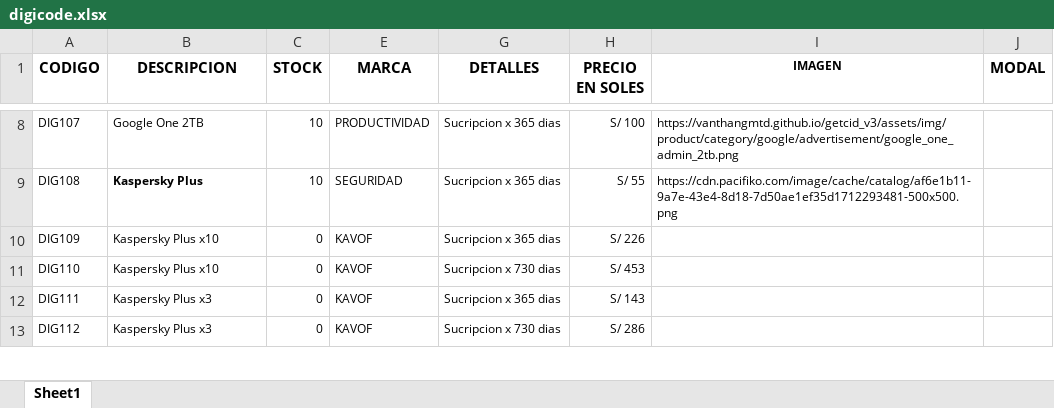
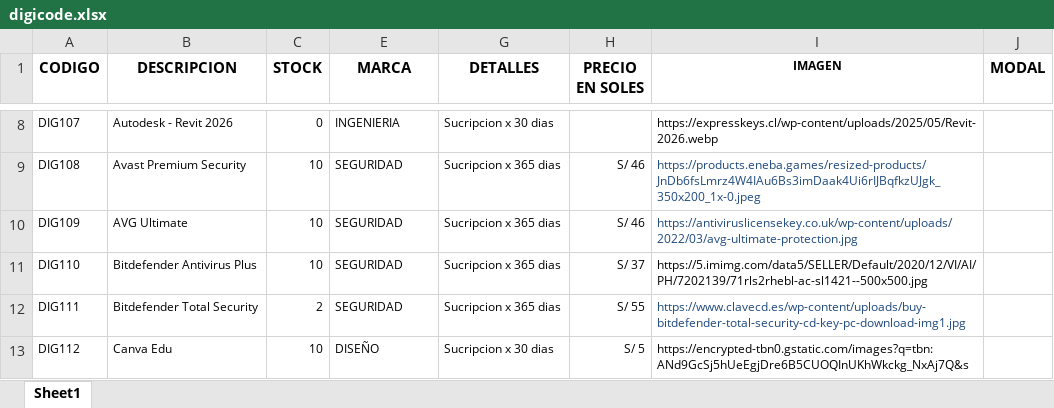
Before and after one commit to scperu/store, an Excel workbook: digicode.xlsx, sheet Sheet1, drawn as a sheet; only a part is shown, gaps mark what is left out; values as stored, in another font and other column widths than the file's, no borders; conditional formats and table styles not drawn; the diff covers the shown part only; the diff names each change by its address in the sheet, - before the commit and + after, or states it on an @@ line.

Commit message:
Add files via upload

```diff
--- a/digicode.xlsx (sheet Sheet1)
+++ b/digicode.xlsx (sheet Sheet1)
-B8 (DESCRIPCION): Google One 2TB
+B8 (DESCRIPCION): Autodesk - Revit 2026
-C8 (STOCK): 10
+C8 (STOCK): 0
-E8 (MARCA): PRODUCTIVIDAD
+E8 (MARCA): INGENIERIA
-G8 (DETALLES): Sucripcion x 365 dias
+G8 (DETALLES): Sucripcion x 30 dias
-H8 (PRECIO EN SOLES): S/ 100
+H8 (PRECIO EN SOLES): (empty)
-I8 (IMAGEN): https://vanthangmtd.github.io/getcid_v3/assets/img/product/category/google/advertisement/google_one_admin_2tb.png
+I8 (IMAGEN): https://expresskeys.cl/wp-content/uploads/2025/05/Revit-2026.webp
-B9 (DESCRIPCION): Kaspersky Plus
+B9 (DESCRIPCION): Avast Premium Security
-B9 bold: on
+B9 bold: off
-H9 (PRECIO EN SOLES): S/ 55
+H9 (PRECIO EN SOLES): S/ 46
-I9 (IMAGEN): https://cdn.pacifiko.com/image/cache/catalog/af6e1b11-9a7e-43e4-8d18-7d50ae1ef35d1712293481-500x500.png
+I9 (IMAGEN): https://products.eneba.games/resized-products/JnDb6fsLmrz4W4IAu6Bs3imDaak4Ui6rIJBqfkzUJgk_350x200_1x-0.jpeg
-I9 text colour: black
+I9 text colour: #1F497D
-B10 (DESCRIPCION): Kaspersky Plus x10
+B10 (DESCRIPCION): AVG Ultimate
-C10:C11 (STOCK): 0
+C10:C11 (STOCK): 10
-E10:E12 (MARCA): KAVOF
+E10:E12 (MARCA): SEGURIDAD
-H10 (PRECIO EN SOLES): S/ 226
+H10 (PRECIO EN SOLES): S/ 46
-I10 (IMAGEN): (empty)
+I10 (IMAGEN): https://antiviruslicensekey.co.uk/wp-content/uploads/2022/03/avg-ultimate-protection.jpg
-B11 (DESCRIPCION): Kaspersky Plus x10
+B11 (DESCRIPCION): Bitdefender Antivirus Plus
-G11 (DETALLES): Sucripcion x 730 dias
+G11 (DETALLES): Sucripcion x 365 dias
-H11 (PRECIO EN SOLES): S/ 453
+H11 (PRECIO EN SOLES): S/ 37
-I11 (IMAGEN): (empty)
+I11 (IMAGEN): https://5.imimg.com/data5/SELLER/Default/2020/12/VI/AI/PH/7202139/71rls2rhebl-ac-sl1421--500x500.jpg
-B12 (DESCRIPCION): Kaspersky Plus x3
+B12 (DESCRIPCION): Bitdefender Total Security
-C12 (STOCK): 0
+C12 (STOCK): 2
-H12 (PRECIO EN SOLES): S/ 143
+H12 (PRECIO EN SOLES): S/ 55
-I12 (IMAGEN): (empty)
+I12 (IMAGEN): https://www.clavecd.es/wp-content/uploads/buy-bitdefender-total-security-cd-key-pc-download-img1.jpg
-B13 (DESCRIPCION): Kaspersky Plus x3
+B13 (DESCRIPCION): Canva Edu
-C13 (STOCK): 0
+C13 (STOCK): 10
-E13 (MARCA): KAVOF
+E13 (MARCA): DISEÑO
-G13 (DETALLES): Sucripcion x 730 dias
+G13 (DETALLES): Sucripcion x 30 dias
-H13 (PRECIO EN SOLES): S/ 286
+H13 (PRECIO EN SOLES): S/ 5
-I13 (IMAGEN): (empty)
+I13 (IMAGEN): https://encrypted-tbn0.gstatic.com/images?q=tbn:ANd9GcSj5hUeEgjDre6B5CUOQInUKhWkckg_NxAj7Q&s
```
Also changed, not shown: 3 added rows, 342 edited cells and cell formats elsewhere in this sheet, hidden cells.
